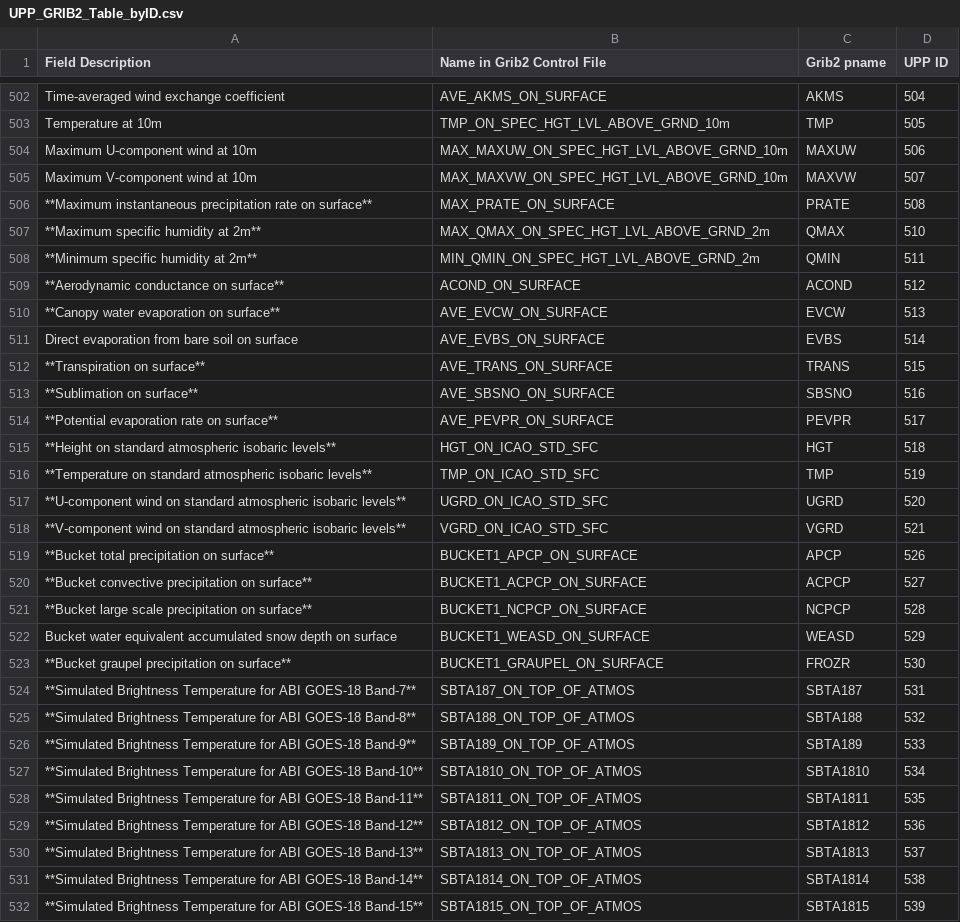
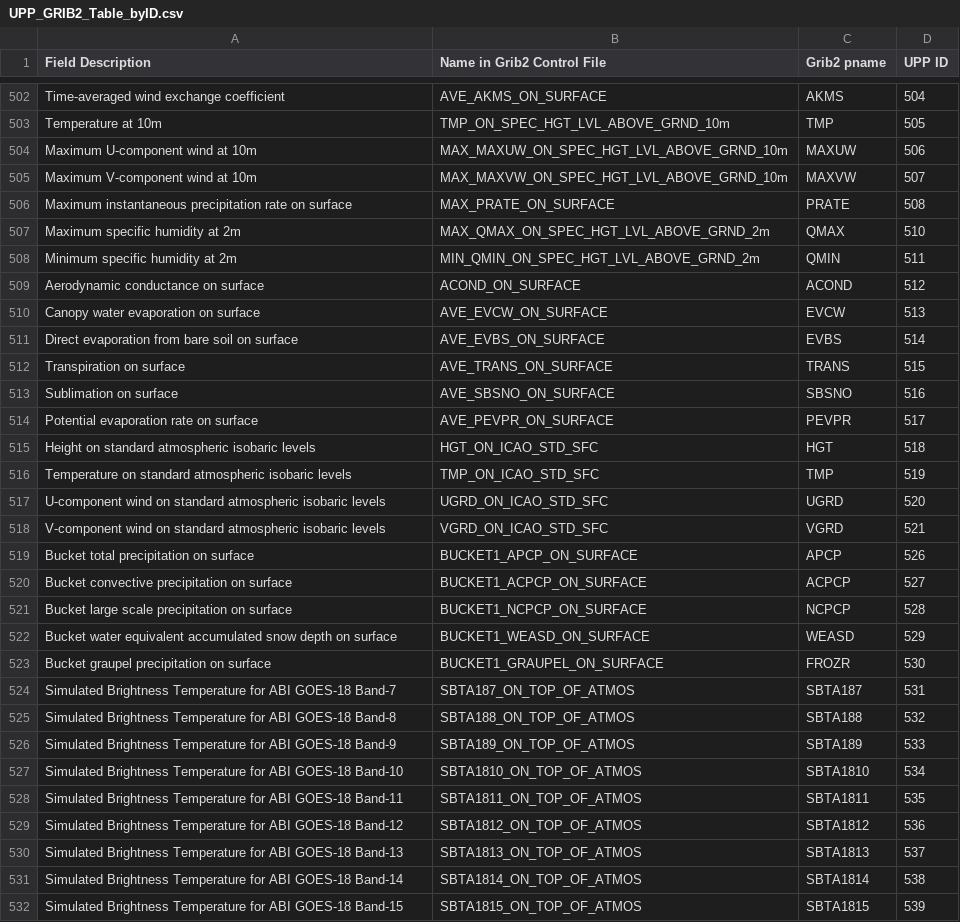
Before and after one commit to NOAA-EMC/UPP, a CSV file: docs/UPP_GRIB2_Table_byID.csv, drawn as a sheet; only a part is shown, gaps mark what is left out; the diff covers the shown part only.

Commit message:
rm ** from checked table entries

```diff
--- a/docs/UPP_GRIB2_Table_byID.csv
+++ b/docs/UPP_GRIB2_Table_byID.csv
@@ -505,28 +505,28 @@ Maximum U-component wind at 10m,MAX_MAXUW_ON_SPEC_HGT_LVL_ABOVE_GRND_10m,MAXUW,5
 Maximum V-component wind at 10m,MAX_MAXVW_ON_SPEC_HGT_LVL_ABOVE_GRND_10m,MAXVW,507
-**Maximum instantaneous precipitation rate on surface**,MAX_PRATE_ON_SURFACE,PRATE,508
-**Maximum specific humidity at 2m**,MAX_QMAX_ON_SPEC_HGT_LVL_ABOVE_GRND_2m,QMAX,510
-**Minimum specific humidity at 2m**,MIN_QMIN_ON_SPEC_HGT_LVL_ABOVE_GRND_2m,QMIN,511
-**Aerodynamic conductance on surface**,ACOND_ON_SURFACE,ACOND,512
-**Canopy water evaporation on surface**,AVE_EVCW_ON_SURFACE,EVCW,513
+Maximum instantaneous precipitation rate on surface,MAX_PRATE_ON_SURFACE,PRATE,508
+Maximum specific humidity at 2m,MAX_QMAX_ON_SPEC_HGT_LVL_ABOVE_GRND_2m,QMAX,510
+Minimum specific humidity at 2m,MIN_QMIN_ON_SPEC_HGT_LVL_ABOVE_GRND_2m,QMIN,511
+Aerodynamic conductance on surface,ACOND_ON_SURFACE,ACOND,512
+Canopy water evaporation on surface,AVE_EVCW_ON_SURFACE,EVCW,513
 Direct evaporation from bare soil on surface,AVE_EVBS_ON_SURFACE,EVBS,514
-**Transpiration on surface**,AVE_TRANS_ON_SURFACE,TRANS,515
-**Sublimation on surface**,AVE_SBSNO_ON_SURFACE,SBSNO,516
-**Potential evaporation rate on surface**,AVE_PEVPR_ON_SURFACE,PEVPR,517
-**Height on standard atmospheric isobaric levels**,HGT_ON_ICAO_STD_SFC,HGT,518
-**Temperature on standard atmospheric isobaric levels**,TMP_ON_ICAO_STD_SFC,TMP,519
-**U-component wind on standard atmospheric isobaric levels**,UGRD_ON_ICAO_STD_SFC,UGRD,520
-**V-component wind on standard atmospheric isobaric levels**,VGRD_ON_ICAO_STD_SFC,VGRD,521
-**Bucket total precipitation on surface**,BUCKET1_APCP_ON_SURFACE,APCP,526
-**Bucket convective precipitation on surface**,BUCKET1_ACPCP_ON_SURFACE,ACPCP,527
-**Bucket large scale precipitation on surface**,BUCKET1_NCPCP_ON_SURFACE,NCPCP,528
+Transpiration on surface,AVE_TRANS_ON_SURFACE,TRANS,515
+Sublimation on surface,AVE_SBSNO_ON_SURFACE,SBSNO,516
+Potential evaporation rate on surface,AVE_PEVPR_ON_SURFACE,PEVPR,517
+Height on standard atmospheric isobaric levels,HGT_ON_ICAO_STD_SFC,HGT,518
+Temperature on standard atmospheric isobaric levels,TMP_ON_ICAO_STD_SFC,TMP,519
+U-component wind on standard atmospheric isobaric levels,UGRD_ON_ICAO_STD_SFC,UGRD,520
+V-component wind on standard atmospheric isobaric levels,VGRD_ON_ICAO_STD_SFC,VGRD,521
+Bucket total precipitation on surface,BUCKET1_APCP_ON_SURFACE,APCP,526
+Bucket convective precipitation on surface,BUCKET1_ACPCP_ON_SURFACE,ACPCP,527
+Bucket large scale precipitation on surface,BUCKET1_NCPCP_ON_SURFACE,NCPCP,528
 Bucket water equivalent accumulated snow depth on surface,BUCKET1_WEASD_ON_SURFACE,WEASD,529
-**Bucket graupel precipitation on surface**,BUCKET1_GRAUPEL_ON_SURFACE,FROZR,530
-**Simulated Brightness Temperature for ABI GOES-18 Band-7**,SBTA187_ON_TOP_OF_ATMOS,SBTA187,531
-**Simulated Brightness Temperature for ABI GOES-18 Band-8**,SBTA188_ON_TOP_OF_ATMOS,SBTA188,532
-**Simulated Brightness Temperature for ABI GOES-18 Band-9**,SBTA189_ON_TOP_OF_ATMOS,SBTA189,533
-**Simulated Brightness Temperature for ABI GOES-18 Band-10**,SBTA1810_ON_TOP_OF_ATMOS,SBTA1810,534
-**Simulated Brightness Temperature for ABI GOES-18 Band-11**,SBTA1811_ON_TOP_OF_ATMOS,SBTA1811,535
-**Simulated Brightness Temperature for ABI GOES-18 Band-12**,SBTA1812_ON_TOP_OF_ATMOS,SBTA1812,536
-**Simulated Brightness Temperature for ABI GOES-18 Band-13**,SBTA1813_ON_TOP_OF_ATMOS,SBTA1813,537
-**Simulated Brightness Temperature for ABI GOES-18 Band-14**,SBTA1814_ON_TOP_OF_ATMOS,SBTA1814,538
-**Simulated Brightness Temperature for ABI GOES-18 Band-15**,SBTA1815_ON_TOP_OF_ATMOS,SBTA1815,539
+Bucket graupel precipitation on surface,BUCKET1_GRAUPEL_ON_SURFACE,FROZR,530
+Simulated Brightness Temperature for ABI GOES-18 Band-7,SBTA187_ON_TOP_OF_ATMOS,SBTA187,531
+Simulated Brightness Temperature for ABI GOES-18 Band-8,SBTA188_ON_TOP_OF_ATMOS,SBTA188,532
+Simulated Brightness Temperature for ABI GOES-18 Band-9,SBTA189_ON_TOP_OF_ATMOS,SBTA189,533
+Simulated Brightness Temperature for ABI GOES-18 Band-10,SBTA1810_ON_TOP_OF_ATMOS,SBTA1810,534
+Simulated Brightness Temperature for ABI GOES-18 Band-11,SBTA1811_ON_TOP_OF_ATMOS,SBTA1811,535
+Simulated Brightness Temperature for ABI GOES-18 Band-12,SBTA1812_ON_TOP_OF_ATMOS,SBTA1812,536
+Simulated Brightness Temperature for ABI GOES-18 Band-13,SBTA1813_ON_TOP_OF_ATMOS,SBTA1813,537
+Simulated Brightness Temperature for ABI GOES-18 Band-14,SBTA1814_ON_TOP_OF_ATMOS,SBTA1814,538
+Simulated Brightness Temperature for ABI GOES-18 Band-15,SBTA1815_ON_TOP_OF_ATMOS,SBTA1815,539
```
Also changed, not shown: 173 edited cells elsewhere in this file.
